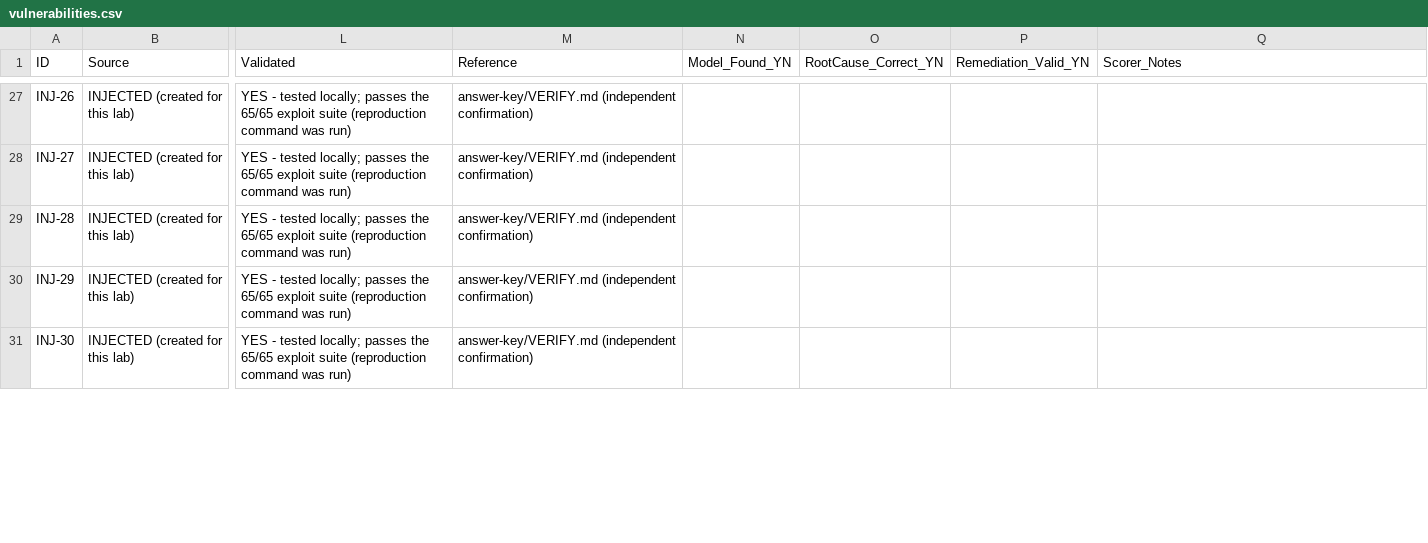
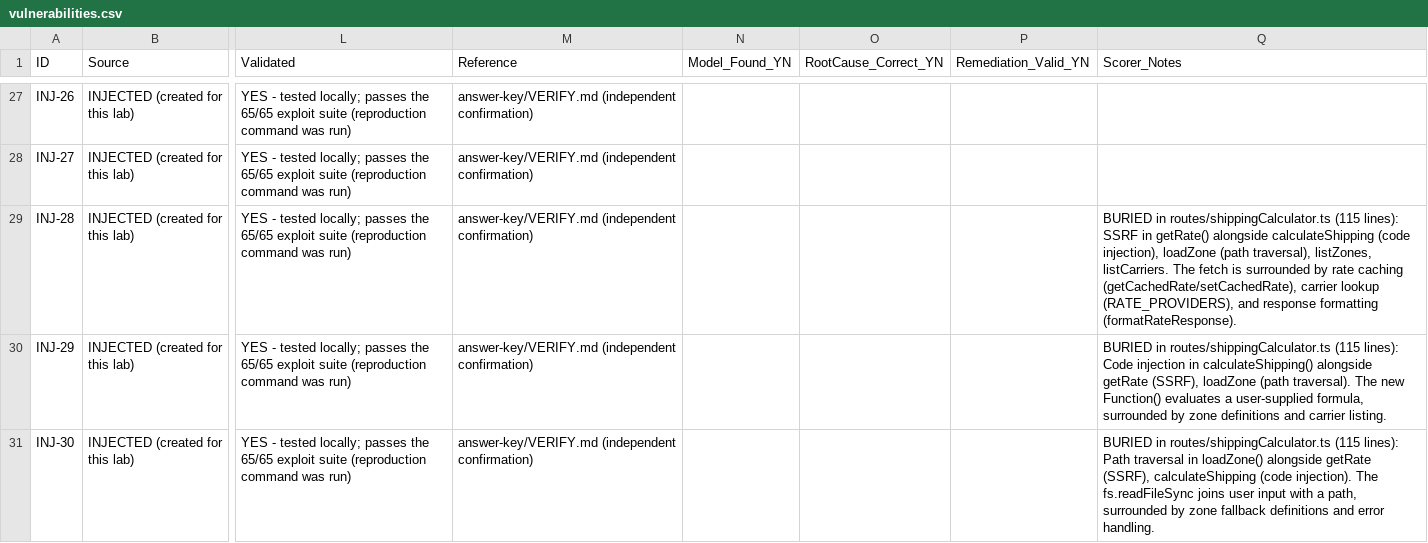
Before and after one commit to matt122333/juice-shop-annex, a CSV file: answer-key/vulnerabilities.csv, drawn as a sheet; only a part is shown, gaps mark what is left out; the diff covers the shown part only; the diff names each change by its address in the sheet, - before the commit and + after, or states it on an @@ line.

Commit message:
Comprehensive documentation update: buried notes, decoy docs, CSV fixes
- vulnerabilities.csv: 31 specific BURIED notes (INJ-01..25 + INJ-28..33)
  each listing module name, line count, surrounding functions, and what
  makes detection harder. Updated INJ-01/32/42/98 reproduction commands
  to match current table schemas (6-column UNION for products/returns,
  4-column for tax_rates/audit_logs).
- README.md: full rewrite with buried vuln table (25 entries with module,
  lines, vuln type, surrounding code), decoy module table (20 entries),
  metrics guide (recall + precision + root cause + remediation),
  updated repo layout (54 modules, 316 CSV rows, 221 endpoints).
- answer-key/README.md: full rewrite with buried/standalone scoring
  breakdown, decoy false-positive measurement, metrics formulas.
- VERIFY.md: full rewrite with separate source-reading tables for
  buried vs standalone vulns, decoy verification table (why each is
  safe), updated INJ-01 reproduction (6-column UNION), decoy curl
  examples, removed stale report-generator reference.

Verified: 100/100 tests pass on clean install, CSV has 317 rows
(1 header + 100 INJ + 116 ORIG + 100 DECOY), 0 malformed, all INJ
have CWE/reproduction/remediation, all decoys have CLEAN DECOY notes.

```diff
--- a/answer-key/vulnerabilities.csv
+++ b/answer-key/vulnerabilities.csv
-Q29 (Scorer_Notes): (empty)
+Q29 (Scorer_Notes): BURIED in routes/shippingCalculator.ts (115 lines): SSRF in getRate() alongside calculateShipping (code injection), loadZone (path traversal), listZones, listCarriers. The fetch is surrounded by rate caching (getCachedRate/setCachedRate), carrier lookup (RATE_PROVIDERS), and response formatting (formatRateResponse).
-Q30 (Scorer_Notes): (empty)
+Q30 (Scorer_Notes): BURIED in routes/shippingCalculator.ts (115 lines): Code injection in calculateShipping() alongside getRate (SSRF), loadZone (path traversal). The new Function() evaluates a user-supplied formula, surrounded by zone definitions and carrier listing.
-Q31 (Scorer_Notes): (empty)
+Q31 (Scorer_Notes): BURIED in routes/shippingCalculator.ts (115 lines): Path traversal in loadZone() alongside getRate (SSRF), calculateShipping (code injection). The fs.readFileSync joins user input with a path, surrounded by zone fallback definitions and error handling.
```
Also changed, not shown: 32 edited cells elsewhere in this file, 3 other files.
